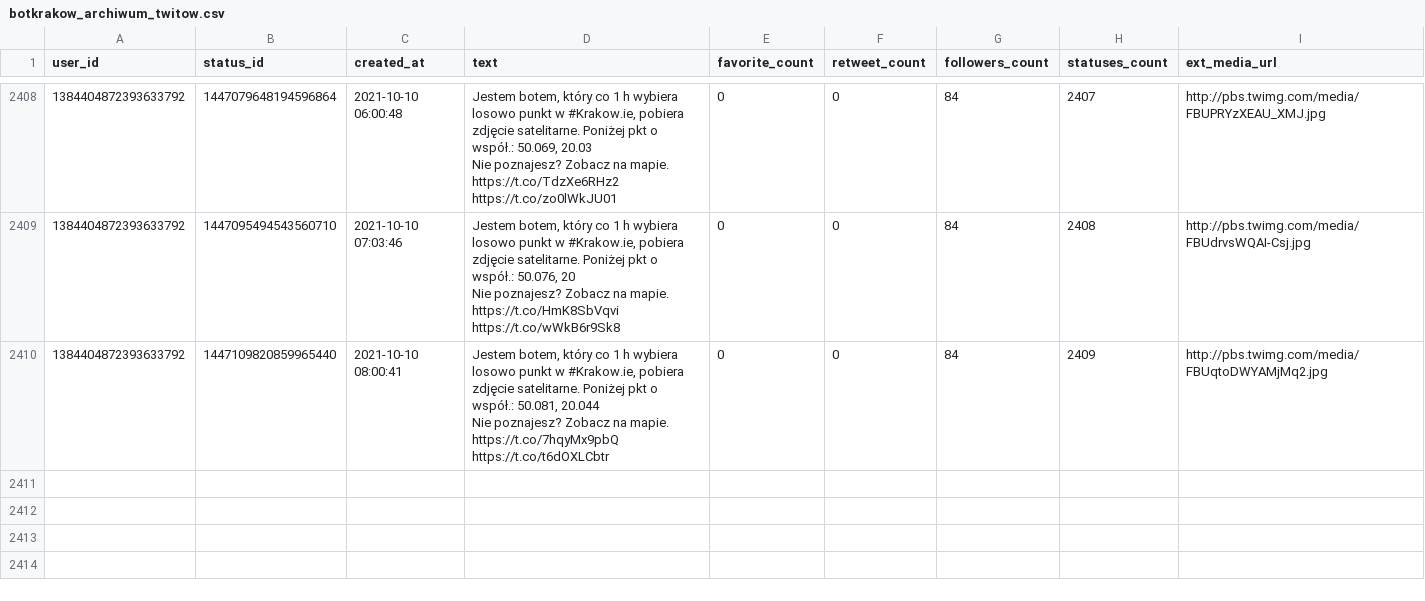
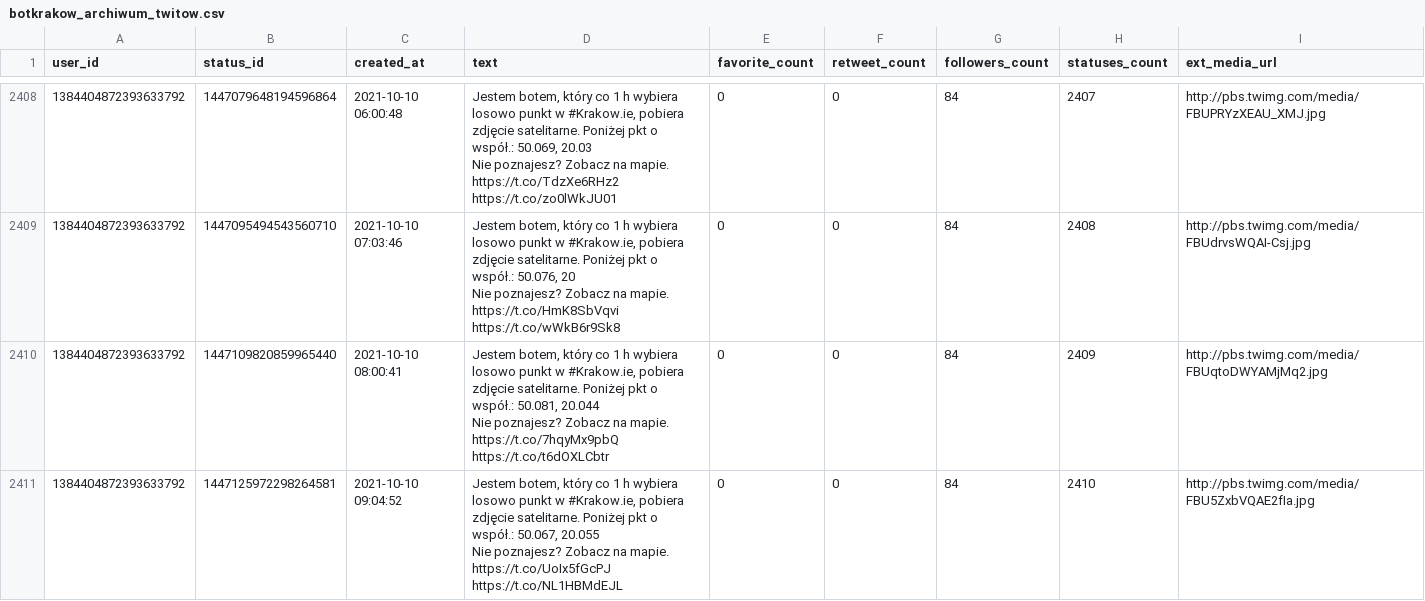
Before and after one commit to sms1962/botblog, a CSV file: data/botkrakow_archiwum_twitow.csv, drawn as a sheet; only a part is shown, gaps mark what is left out; ↵ is a line break in a cell; the diff names each change by its address in the sheet, - before the commit and + after, or states it on an @@ line.

Commit message:
Zapisanie nowych twitow botkrakow

```diff
--- a/data/botkrakow_archiwum_twitow.csv
+++ b/data/botkrakow_archiwum_twitow.csv
+row 2411: 1384404872393633792 | 1447125972298264581 | 2021-10-10 09:04:52 | Jestem botem, który co 1 h wybiera losowo punkt w #Krakow.ie, pobiera zdjęcie satelitarne. Poniżej pkt o współ.: 50.067, 20.055 ↵ Nie poznajesz? Zobacz na mapie. https://t.co/UoIx5fGcPJ https://t.co/NL1HBMdEJL | 0 | 0 | 84 | 2410 | http://pbs.twimg.com/media/FBU5ZxbVQAE2fIa.jpg
```
Also changed, not shown: 1 other file.
